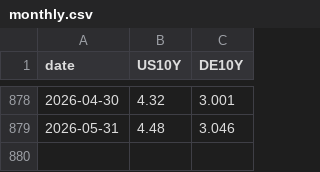
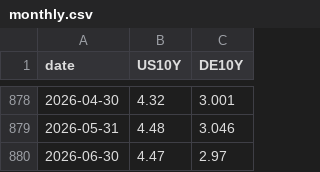
Before and after one commit to KazuKoshi16/market-data, a CSV file: data/monthly.csv, drawn as a sheet; only a part is shown, gaps mark what is left out; the diff names each change by its address in the sheet, - before the commit and + after, or states it on an @@ line.

```diff
--- a/data/monthly.csv
+++ b/data/monthly.csv
+row 880: 2026-06-30 | 4.47 | 2.97
```
Also changed, not shown: data/daily.csv.
